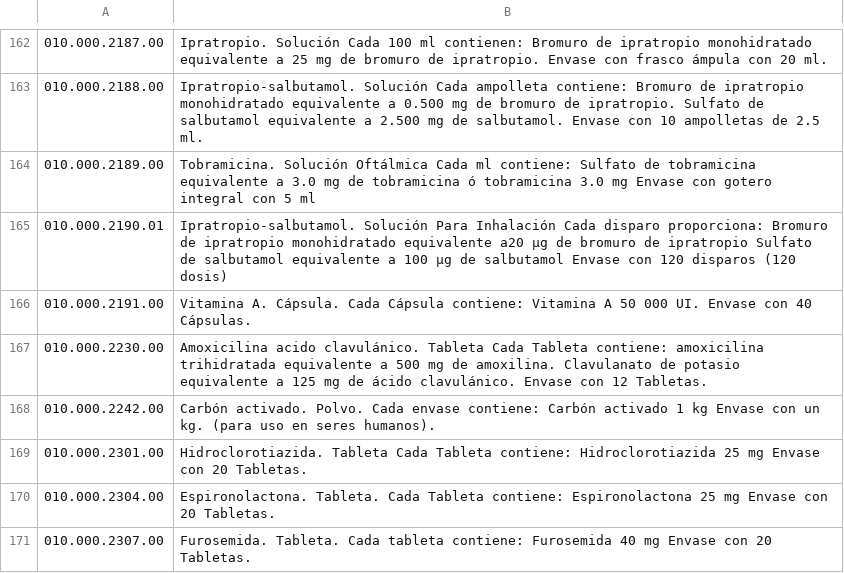
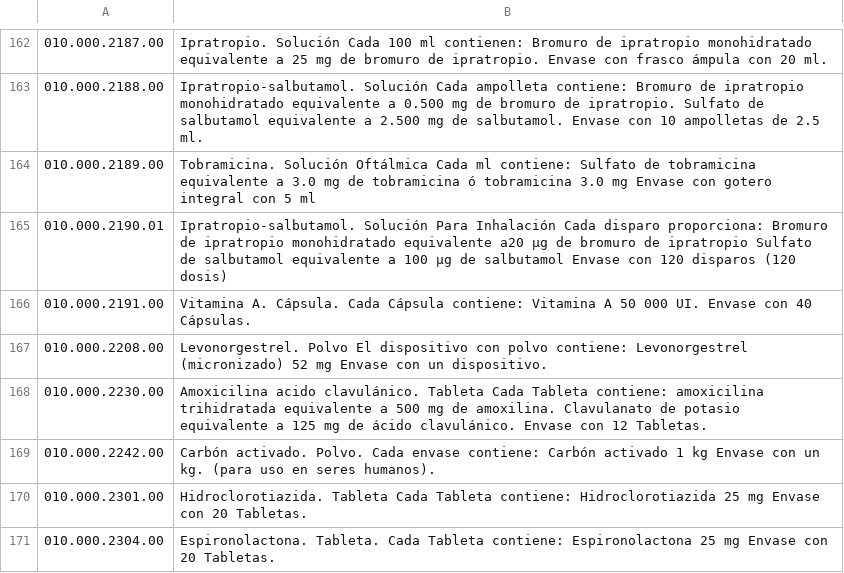
Before and after one commit to BelisarioMotozintla/BelisarioDominguez, a CSV file: app/at/claves.csv, drawn as a sheet; only a part is shown, gaps mark what is left out; the shorter side is filled out with more unchanged rows.

Commit message:
claves

```diff
--- a/app/at/claves.csv
+++ b/app/at/claves.csv
@@ -166,2 +166,3 @@
 010.000.2191.00,Vitamina A. Cápsula. Cada Cápsula contiene: Vitamina A 50 000 UI. Envase con 40 Cápsulas.
+010.000.2208.00,Levonorgestrel. Polvo El dispositivo con polvo contiene: Levonorgestrel (micronizado) 52 mg Envase con un dispositivo.
 010.000.2230.00,Amoxicilina acido clavulánico. Tableta Cada Tableta contiene: amoxicilina trihidratada equivalente a 500 mg de amoxilina. Clavulanato de potasio equivalente a 125 mg de ácido clavulánico. Envase con 12 Tabletas.
```
